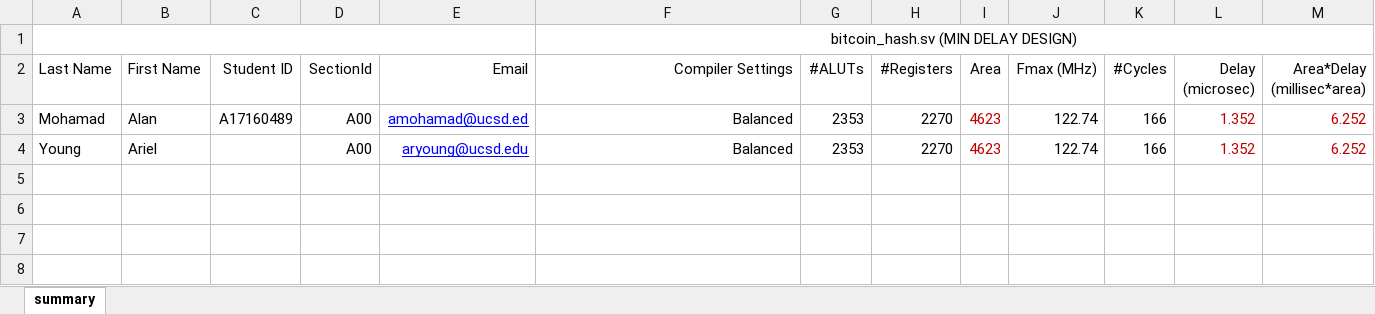
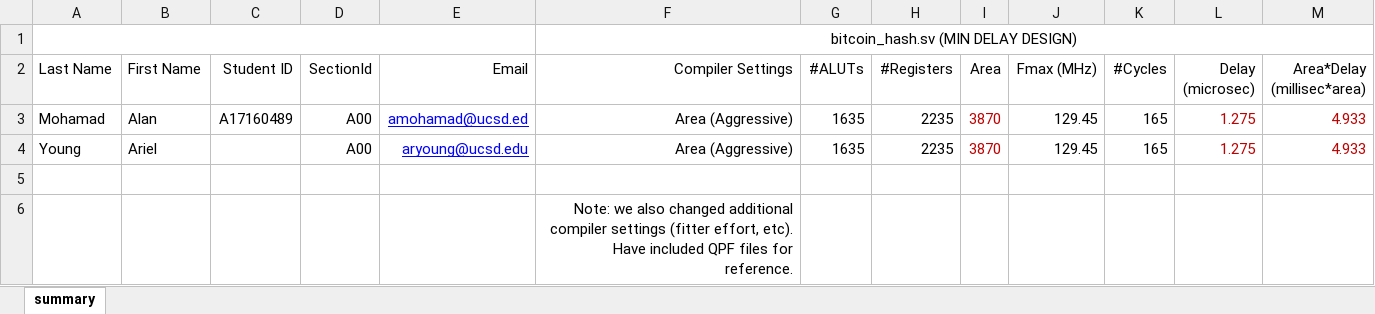
Before and after one commit to alanm319/ece_111_final_project, an Excel workbook: simplified_sha256/finalsummary.xlsx, sheet summary, drawn as a sheet; values as stored, in another font and other column widths than the file's, no borders; the diff names each change by its address in the sheet, - before the commit and + after, or states it on an @@ line.

```diff
--- a/simplified_sha256/finalsummary.xlsx (sheet summary)
+++ b/simplified_sha256/finalsummary.xlsx (sheet summary)
-F3:F4 (Compiler Settings): Balanced
+F3:F4 (Compiler Settings): Area (Aggressive)
-G3:G4 (#ALUTs): 2353
+G3:G4 (#ALUTs): 1635
-H3:H4 (#Registers): 2270
+H3:H4 (#Registers): 2235
-I3:I4 (Area): 4623
+I3:I4 (Area): 3870
-J3:J4 (Fmax (MHz)): 122.74
+J3:J4 (Fmax (MHz)): 129.45
-K3:K4 (#Cycles): 166
+K3:K4 (#Cycles): 165
-L3:L4 (Delay (microsec)): 1.352
+L3:L4 (Delay (microsec)): 1.275
-M3:M4 (Area*Delay (millisec*area)): 6.252
+M3:M4 (Area*Delay (millisec*area)): 4.933
+row 5: (empty)
+row 6:  |  |  |  |  | Note: we also changed additional compiler settings (fitter effort, etc). Have included QPF files for reference.
```
Also changed, not shown: bitcoin_hash/finalsummary.xlsx, 1 other file.
